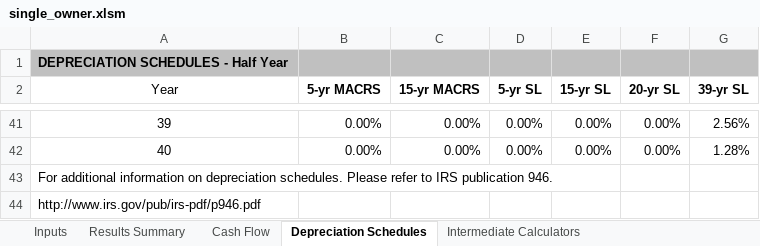
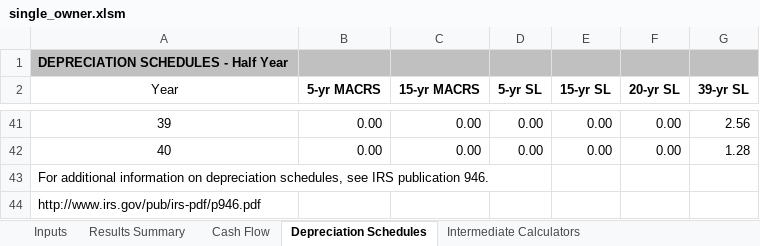
Before and after one commit to NREL/SAM, an Excel workbook: deploy/runtime/spreadsheets/single_owner.xlsm, sheet Depreciation Schedules, drawn as a sheet; only a part is shown, gaps mark what is left out; values as stored, in another font and other column widths than the file's, no borders; the diff covers the shown part only; the diff names each change by its address in the sheet, - before the commit and + after, or states it on an @@ line.

```diff
--- a/deploy/runtime/spreadsheets/single_owner.xlsm (sheet Depreciation Schedules)
+++ b/deploy/runtime/spreadsheets/single_owner.xlsm (sheet Depreciation Schedules)
-B41:B42 (5-yr MACRS): 0.00%
+B41:B42 (5-yr MACRS): 0.00
-C41:C42 (15-yr MACRS): 0.00%
+C41:C42 (15-yr MACRS): 0.00
-D41:D42 (5-yr SL): 0.00%
+D41:D42 (5-yr SL): 0.00
-E41:E42 (15-yr SL): 0.00%
+E41:E42 (15-yr SL): 0.00
-F41:F42 (20-yr SL): 0.00%
+F41:F42 (20-yr SL): 0.00
-G41 (39-yr SL): 2.56%
+G41 (39-yr SL): 2.56
-G42 (39-yr SL): 1.28%
+G42 (39-yr SL): 1.28
-A43 (Year): …on depreciation schedules. Please refer to IRS publication…
+A43 (Year): …on depreciation schedules, see IRS publication…
```
Also changed, not shown: 228 edited cells elsewhere in this sheet, sheet Cash Flow, sheet Results Summary, sheet Inputs, sheet Intermediate Calculators, formulas that keep their value, charts or pictures.
